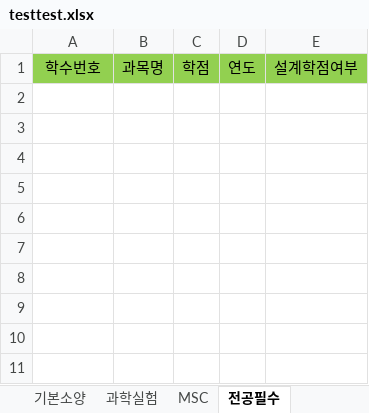
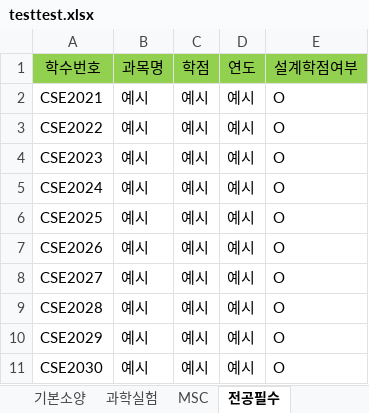
Before and after one commit to dsaf2007/GraduationAssesment, an Excel workbook: TestProject/TestProject/wwwroot/upload/testtest.xlsx, sheet 전공필수, drawn as a sheet; values as stored, in another font and other column widths than the file's, no borders; the diff names each change by its address in the sheet, - before the commit and + after, or states it on an @@ line.

```diff
--- a/TestProject/TestProject/wwwroot/upload/testtest.xlsx (sheet 전공필수)
+++ b/TestProject/TestProject/wwwroot/upload/testtest.xlsx (sheet 전공필수)
+row 2: CSE2021 | 예시 | 예시 | 예시 | O
+row 3: CSE2022 | 예시 | 예시 | 예시 | O
+row 4: CSE2023 | 예시 | 예시 | 예시 | O
+row 5: CSE2024 | 예시 | 예시 | 예시 | O
+row 6: CSE2025 | 예시 | 예시 | 예시 | O
+row 7: CSE2026 | 예시 | 예시 | 예시 | O
+row 8: CSE2027 | 예시 | 예시 | 예시 | O
+row 9: CSE2028 | 예시 | 예시 | 예시 | O
+row 10: CSE2029 | 예시 | 예시 | 예시 | O
+row 11: CSE2030 | 예시 | 예시 | 예시 | O
```
Also changed, not shown: sheet 기본소양, sheet MSC, sheet 과학실험, sheet 기초교양필수, 12 other files.
